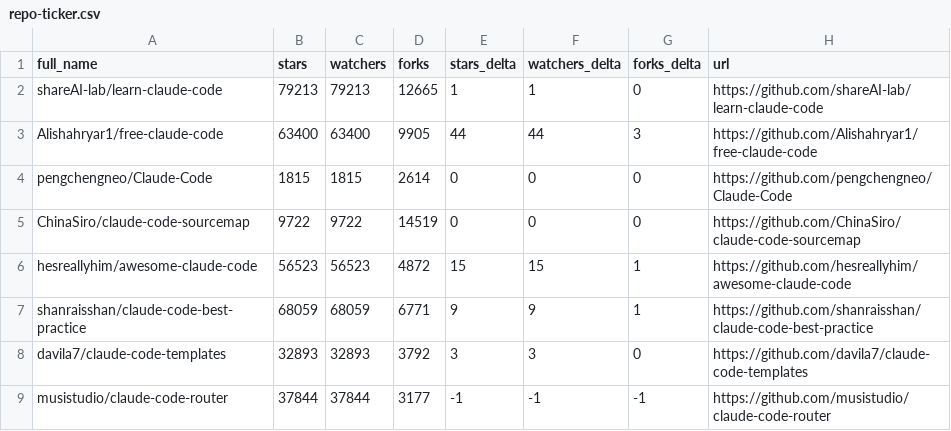
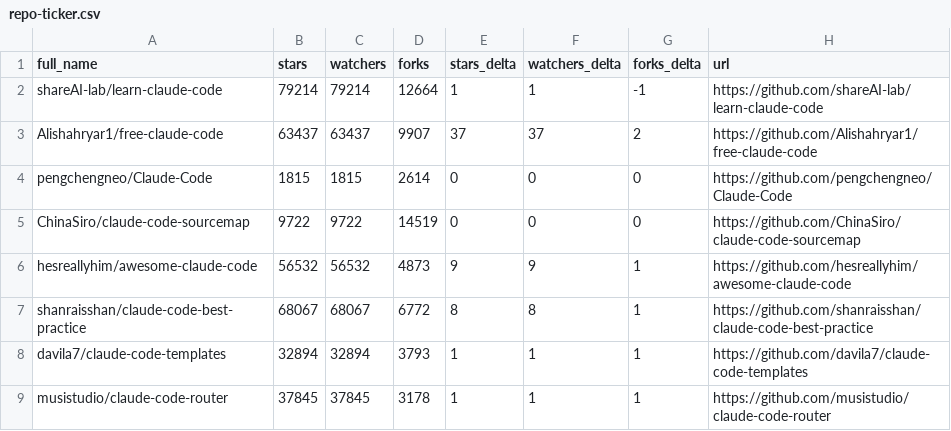
Before and after one commit to sbolognesi1/awesome-claude-code, a CSV file: data/repo-ticker.csv, drawn as a sheet; only a part is shown; the diff covers the shown part only.

```diff
--- a/data/repo-ticker.csv
+++ b/data/repo-ticker.csv
@@ -1,9 +1,9 @@
 full_name,stars,watchers,forks,stars_delta,watchers_delta,forks_delta,url
-shareAI-lab/learn-claude-code,79213,79213,12665,1,1,0,https://github.com/shareAI-lab/learn-claude-code
-Alishahryar1/free-claude-code,63400,63400,9905,44,44,3,https://github.com/Alishahryar1/free-claude-code
+shareAI-lab/learn-claude-code,79214,79214,12664,1,1,-1,https://github.com/shareAI-lab/learn-claude-code
+Alishahryar1/free-claude-code,63437,63437,9907,37,37,2,https://github.com/Alishahryar1/free-claude-code
 pengchengneo/Claude-Code,1815,1815,2614,0,0,0,https://github.com/pengchengneo/Claude-Code
 ChinaSiro/claude-code-sourcemap,9722,9722,14519,0,0,0,https://github.com/ChinaSiro/claude-code-sourcemap
-hesreallyhim/awesome-claude-code,56523,56523,4872,15,15,1,https://github.com/hesreallyhim/awesome-claude-code
-shanraisshan/claude-code-best-practice,68059,68059,6771,9,9,1,https://github.com/shanraisshan/claude-code-best-practice
-davila7/claude-code-templates,32893,32893,3792,3,3,0,https://github.com/davila7/claude-code-templates
-musistudio/claude-code-router,37844,37844,3177,-1,-1,-1,https://github.com/musistudio/claude-code-router
+hesreallyhim/awesome-claude-code,56532,56532,4873,9,9,1,https://github.com/hesreallyhim/awesome-claude-code
+shanraisshan/claude-code-best-practice,68067,68067,6772,8,8,1,https://github.com/shanraisshan/claude-code-best-practice
+davila7/claude-code-templates,32894,32894,3793,1,1,1,https://github.com/davila7/claude-code-templates
+musistudio/claude-code-router,37845,37845,3178,1,1,1,https://github.com/musistudio/claude-code-router
```
Also changed, not shown: 3 added rows, 3 removed rows, 2 moved rows and 99 edited cells elsewhere in this file, 2 other files.
